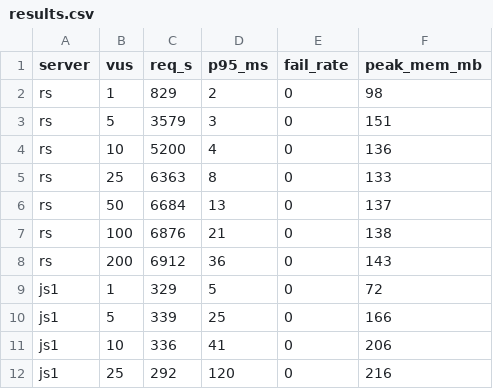
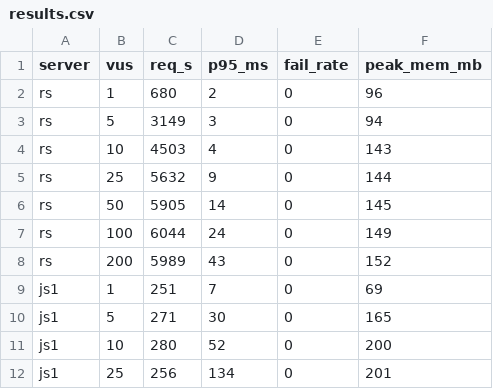
Before and after one commit to gouz/pdfrs, a CSV file: bench/results.csv, drawn as a sheet; only a part is shown; the diff covers the shown part only.

```diff
--- a/bench/results.csv
+++ b/bench/results.csv
@@ -1,12 +1,12 @@
 server,vus,req_s,p95_ms,fail_rate,peak_mem_mb
-rs,1,829,2,0,98
-rs,5,3579,3,0,151
-rs,10,5200,4,0,136
-rs,25,6363,8,0,133
-rs,50,6684,13,0,137
-rs,100,6876,21,0,138
-rs,200,6912,36,0,143
-js1,1,329,5,0,72
-js1,5,339,25,0,166
-js1,10,336,41,0,206
-js1,25,292,120,0,216
+rs,1,680,2,0,96
+rs,5,3149,3,0,94
+rs,10,4503,4,0,143
+rs,25,5632,9,0,144
+rs,50,5905,14,0,145
+rs,100,6044,24,0,149
+rs,200,5989,43,0,152
+js1,1,251,7,0,69
+js1,5,271,30,0,165
+js1,10,280,52,0,200
+js1,25,256,134,0,201
```
Also changed, not shown: 6 added rows, 6 removed rows and 48 edited cells elsewhere in this file, 4 other files.
